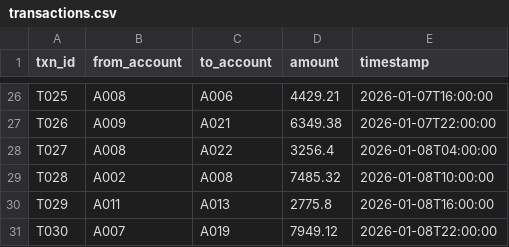
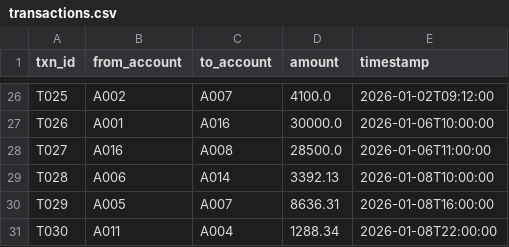
Before and after one commit to ndulam/knowledge-graphs, a CSV file: data/transactions.csv, drawn as a sheet; only a part is shown, gaps mark what is left out; the diff covers the shown part only; the diff names each change by its address in the sheet, - before the commit and + after, or states it on an @@ line.

```diff
--- a/data/transactions.csv
+++ b/data/transactions.csv
-B26 (from_account): A008
+B26 (from_account): A002
-C26 (to_account): A006
+C26 (to_account): A007
-D26 (amount): 4429.21
+D26 (amount): 4100.0
-E26 (timestamp): 2026-01-07T16:00:00
+E26 (timestamp): 2026-01-02T09:12:00
-B27 (from_account): A009
+B27 (from_account): A001
-C27 (to_account): A021
+C27 (to_account): A016
-D27 (amount): 6349.38
+D27 (amount): 30000.0
-E27 (timestamp): 2026-01-07T22:00:00
+E27 (timestamp): 2026-01-06T10:00:00
-B28 (from_account): A008
+B28 (from_account): A016
-C28 (to_account): A022
+C28 (to_account): A008
-D28 (amount): 3256.4
+D28 (amount): 28500.0
-E28 (timestamp): 2026-01-08T04:00:00
+E28 (timestamp): 2026-01-06T11:00:00
-B29 (from_account): A002
+B29 (from_account): A006
-C29 (to_account): A008
+C29 (to_account): A014
-D29 (amount): 7485.32
+D29 (amount): 3392.13
-B30 (from_account): A011
+B30 (from_account): A005
-C30 (to_account): A013
+C30 (to_account): A007
-D30 (amount): 2775.8
+D30 (amount): 8636.31
-B31 (from_account): A007
+B31 (from_account): A011
-C31 (to_account): A019
+C31 (to_account): A004
-D31 (amount): 7949.12
+D31 (amount): 1288.34
```
Also changed, not shown: 30 edited cells elsewhere in this file, data/accounts.csv, data/customers.csv, 4 other files.
